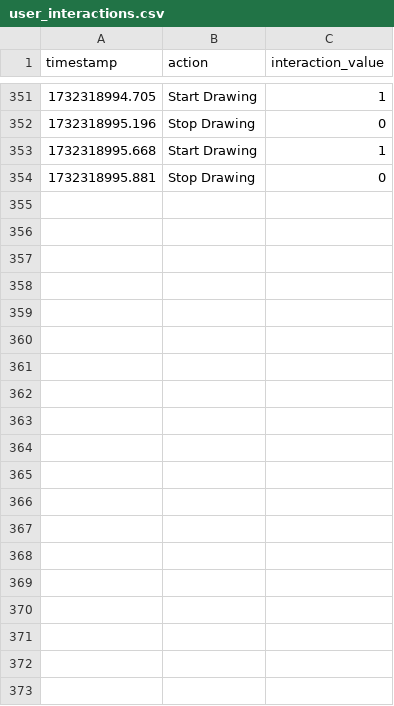
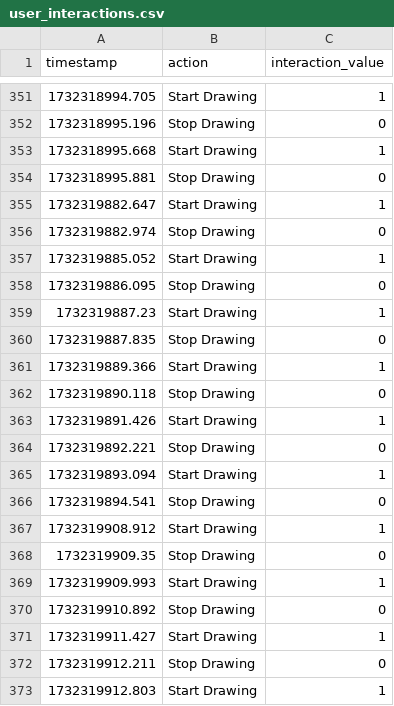
Before and after one commit to aboadiag/Drawing-App, a CSV file: netlify/functions/user_interactions.csv, drawn as a sheet; only a part is shown, gaps mark what is left out; the diff covers the shown part only; the diff names each change by its address in the sheet, - before the commit and + after, or states it on an @@ line.

```diff
--- a/netlify/functions/user_interactions.csv
+++ b/netlify/functions/user_interactions.csv
+row 355: 1732319882.647 | Start Drawing | 1
+row 356: 1732319882.974 | Stop Drawing | 0
+row 357: 1732319885.052 | Start Drawing | 1
+row 358: 1732319886.095 | Stop Drawing | 0
+row 359: 1732319887.23 | Start Drawing | 1
+row 360: 1732319887.835 | Stop Drawing | 0
+row 361: 1732319889.366 | Start Drawing | 1
+row 362: 1732319890.118 | Stop Drawing | 0
+row 363: 1732319891.426 | Start Drawing | 1
+row 364: 1732319892.221 | Stop Drawing | 0
+row 365: 1732319893.094 | Start Drawing | 1
+row 366: 1732319894.541 | Stop Drawing | 0
+row 367: 1732319908.912 | Start Drawing | 1
+row 368: 1732319909.35 | Stop Drawing | 0
+row 369: 1732319909.993 | Start Drawing | 1
+row 370: 1732319910.892 | Stop Drawing | 0
+row 371: 1732319911.427 | Start Drawing | 1
+row 372: 1732319912.211 | Stop Drawing | 0
+row 373: 1732319912.803 | Start Drawing | 1
```
Also changed, not shown: 29 added rows elsewhere in this file, 2 other files.
